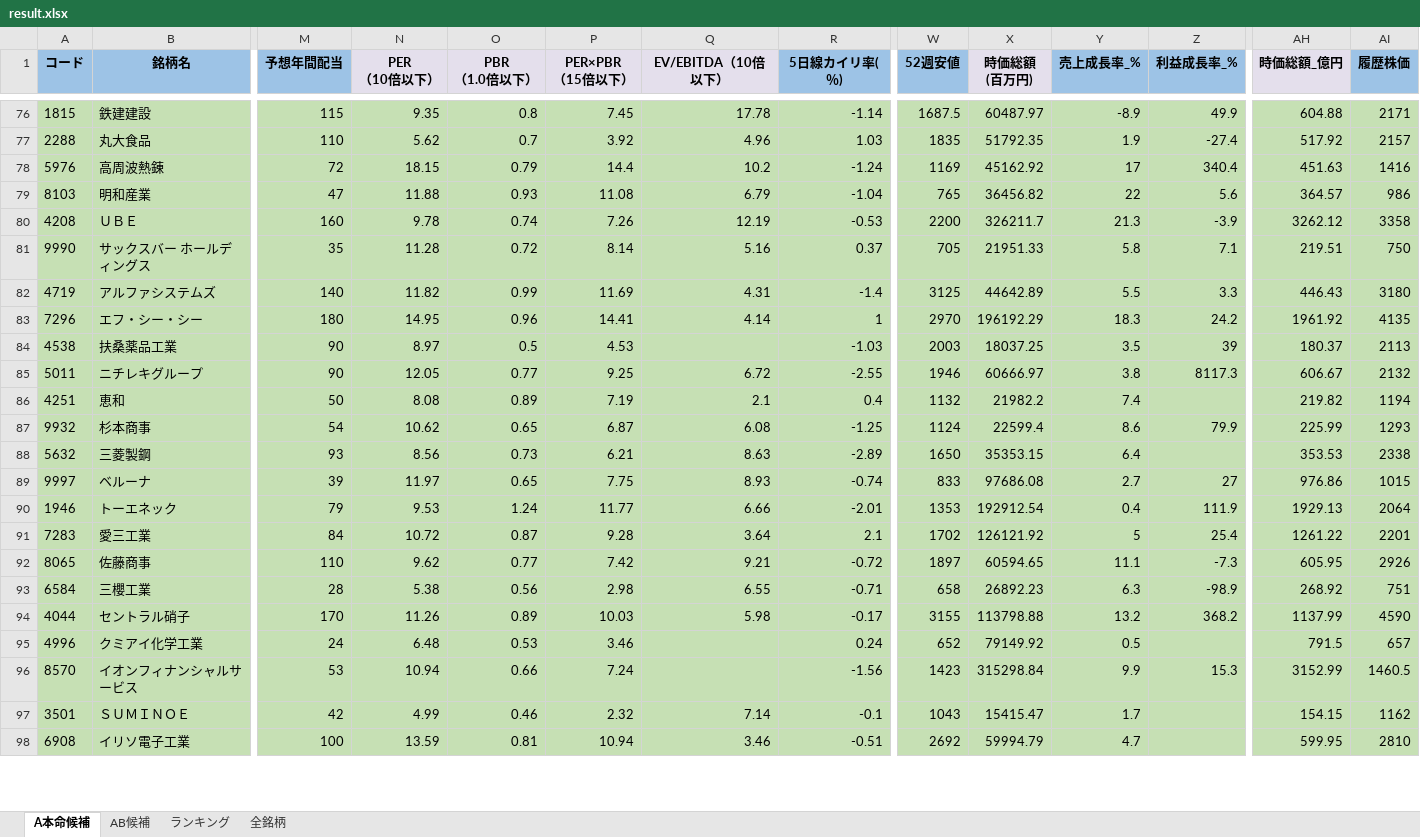
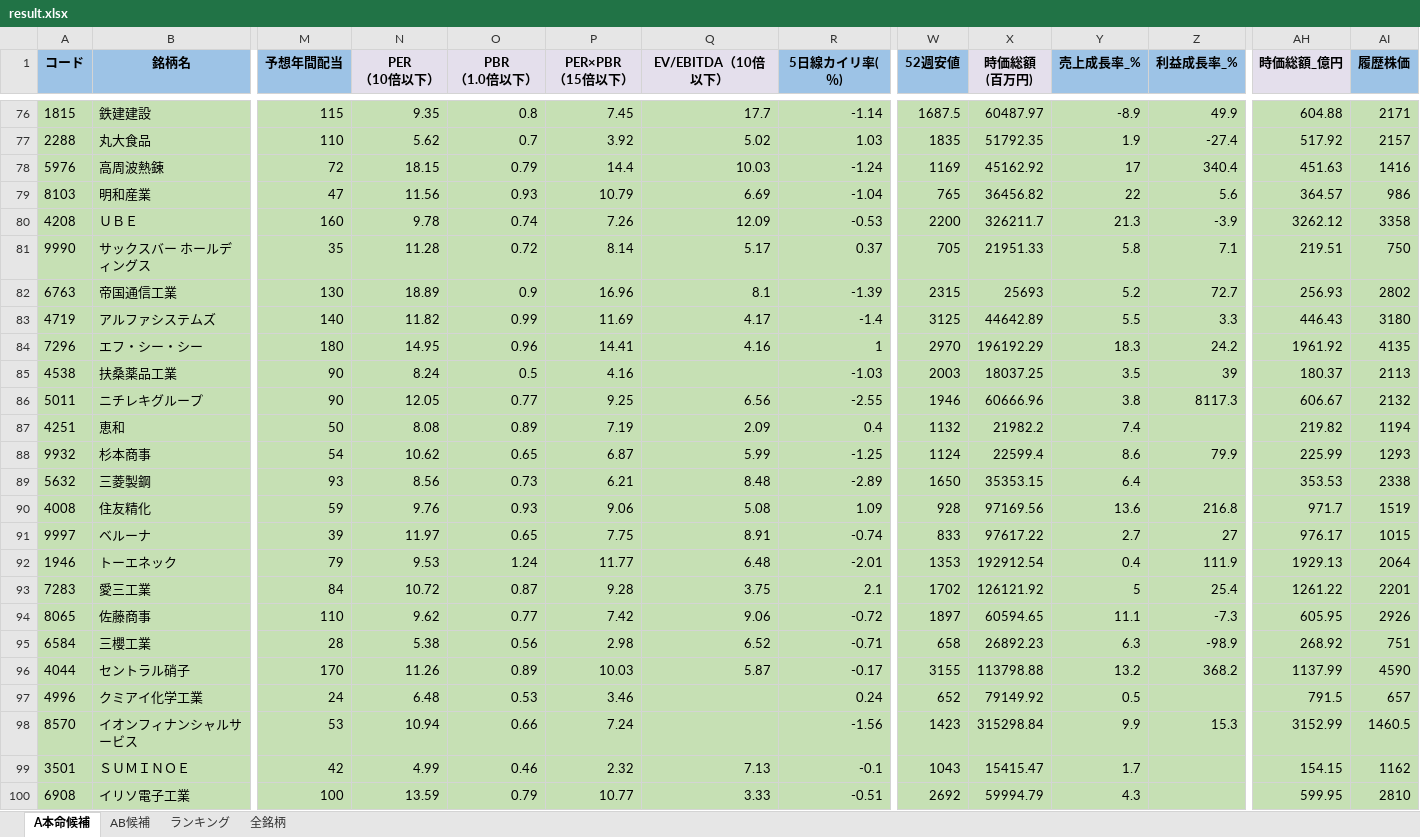
Before and after one commit to ku0909/screening, an Excel workbook: result.xlsx, sheet A本命候補, drawn as a sheet; only a part is shown, gaps mark what is left out; values as stored, in another font and other column widths than the file's, no borders; addresses are those after the commit; rows hold the shown columns only; the diff covers the shown part only; the diff names each change by its address in the sheet, - before the commit and + after, or states it on an @@ line.

```diff
--- a/result.xlsx (sheet A本命候補)
+++ b/result.xlsx (sheet A本命候補)
-Q76 (EV/EBITDA（10倍以下）): 17.78
+Q76 (EV/EBITDA（10倍以下）): 17.7
-Q77 (EV/EBITDA（10倍以下）): 4.96
+Q77 (EV/EBITDA（10倍以下）): 5.02
-Q78 (EV/EBITDA（10倍以下）): 10.2
+Q78 (EV/EBITDA（10倍以下）): 10.03
-N79 (PER （10倍以下）): 11.88
+N79 (PER （10倍以下）): 11.56
-P79 (PER×PBR （15倍以下）): 11.08
+P79 (PER×PBR （15倍以下）): 10.79
-Q79 (EV/EBITDA（10倍以下）): 6.79
+Q79 (EV/EBITDA（10倍以下）): 6.69
-Q80 (EV/EBITDA（10倍以下）): 12.19
+Q80 (EV/EBITDA（10倍以下）): 12.09
-Q81 (EV/EBITDA（10倍以下）): 5.16
+Q81 (EV/EBITDA（10倍以下）): 5.17
+row 82: 6763 | 帝国通信工業 | 130 | 18.89 | 0.9 | 16.96 | 8.1 | -1.39 | 2315 | 25693 | 5.2 | 72.7 | 256.93 | 2802
-Q83 (EV/EBITDA（10倍以下）): 4.31
+Q83 (EV/EBITDA（10倍以下）): 4.17
-Q84 (EV/EBITDA（10倍以下）): 4.14
+Q84 (EV/EBITDA（10倍以下）): 4.16
-N85 (PER （10倍以下）): 8.97
+N85 (PER （10倍以下）): 8.24
-P85 (PER×PBR （15倍以下）): 4.53
+P85 (PER×PBR （15倍以下）): 4.16
-Q86 (EV/EBITDA（10倍以下）): 6.72
+Q86 (EV/EBITDA（10倍以下）): 6.56
-X86 (時価総額 (百万円)): 60666.97
+X86 (時価総額 (百万円)): 60666.96
-Q87 (EV/EBITDA（10倍以下）): 2.1
+Q87 (EV/EBITDA（10倍以下）): 2.09
-Q88 (EV/EBITDA（10倍以下）): 6.08
+Q88 (EV/EBITDA（10倍以下）): 5.99
-Q89 (EV/EBITDA（10倍以下）): 8.63
+Q89 (EV/EBITDA（10倍以下）): 8.48
+row 90: 4008 | 住友精化 | 59 | 9.76 | 0.93 | 9.06 | 5.08 | 1.09 | 928 | 97169.56 | 13.6 | 216.8 | 971.7 | 1519
-Q91 (EV/EBITDA（10倍以下）): 8.93
+Q91 (EV/EBITDA（10倍以下）): 8.91
-X91 (時価総額 (百万円)): 97686.08
+X91 (時価総額 (百万円)): 97617.22
-AH91 (時価総額_億円): 976.86
+AH91 (時価総額_億円): 976.17
-Q92 (EV/EBITDA（10倍以下）): 6.66
+Q92 (EV/EBITDA（10倍以下）): 6.48
-Q93 (EV/EBITDA（10倍以下）): 3.64
+Q93 (EV/EBITDA（10倍以下）): 3.75
-Q94 (EV/EBITDA（10倍以下）): 9.21
+Q94 (EV/EBITDA（10倍以下）): 9.06
-Q95 (EV/EBITDA（10倍以下）): 6.55
+Q95 (EV/EBITDA（10倍以下）): 6.52
-Q96 (EV/EBITDA（10倍以下）): 5.98
+Q96 (EV/EBITDA（10倍以下）): 5.87
-Q99 (EV/EBITDA（10倍以下）): 7.14
+Q99 (EV/EBITDA（10倍以下）): 7.13
-O100 (PBR （1.0倍以下）): 0.81
+O100 (PBR （1.0倍以下）): 0.79
-P100 (PER×PBR （15倍以下）): 10.94
+P100 (PER×PBR （15倍以下）): 10.77
-Q100 (EV/EBITDA（10倍以下）): 3.46
+Q100 (EV/EBITDA（10倍以下）): 3.33
-Y100 (売上成長率_%): 4.7
+Y100 (売上成長率_%): 4.3
```
Also changed, not shown: 5 added rows, 3 removed rows and 151 edited cells elsewhere in this sheet, sheet 全銘柄, sheet AB候補, sheet ランキング, 1 other file.
